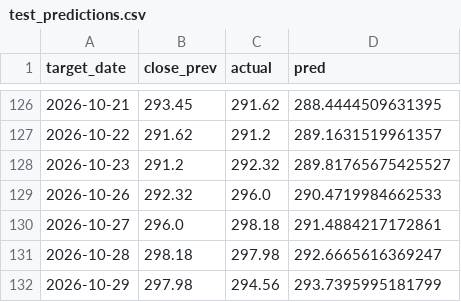
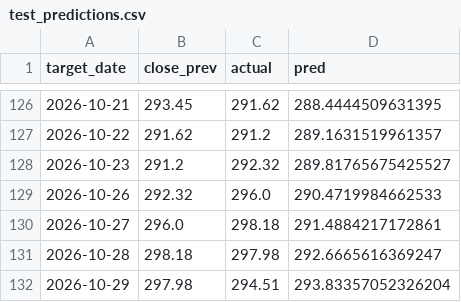
Before and after one commit to 24251579-cell/invest-ai-platform, a CSV file: models/lstm_sber_f4/test_predictions.csv, drawn as a sheet; only a part is shown, gaps mark what is left out.

```diff
--- a/models/lstm_sber_f4/test_predictions.csv
+++ b/models/lstm_sber_f4/test_predictions.csv
@@ -131,2 +131,2 @@ target_date,close_prev,actual,pred
 2026-10-28,298.18,297.98,292.6665616369247
-2026-10-29,297.98,294.56,293.7395995181799
+2026-10-29,297.98,294.51,293.83357052326204
```
Also changed, not shown: models/lstm_sber_f3/test_predictions.csv, 16 other files.
